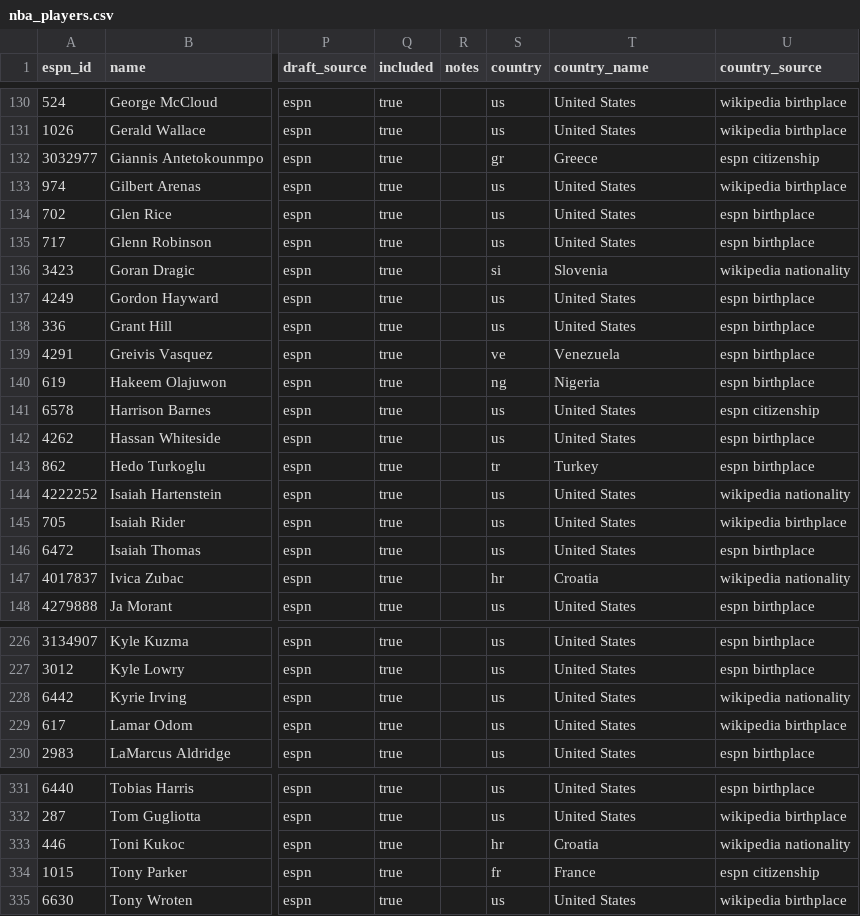
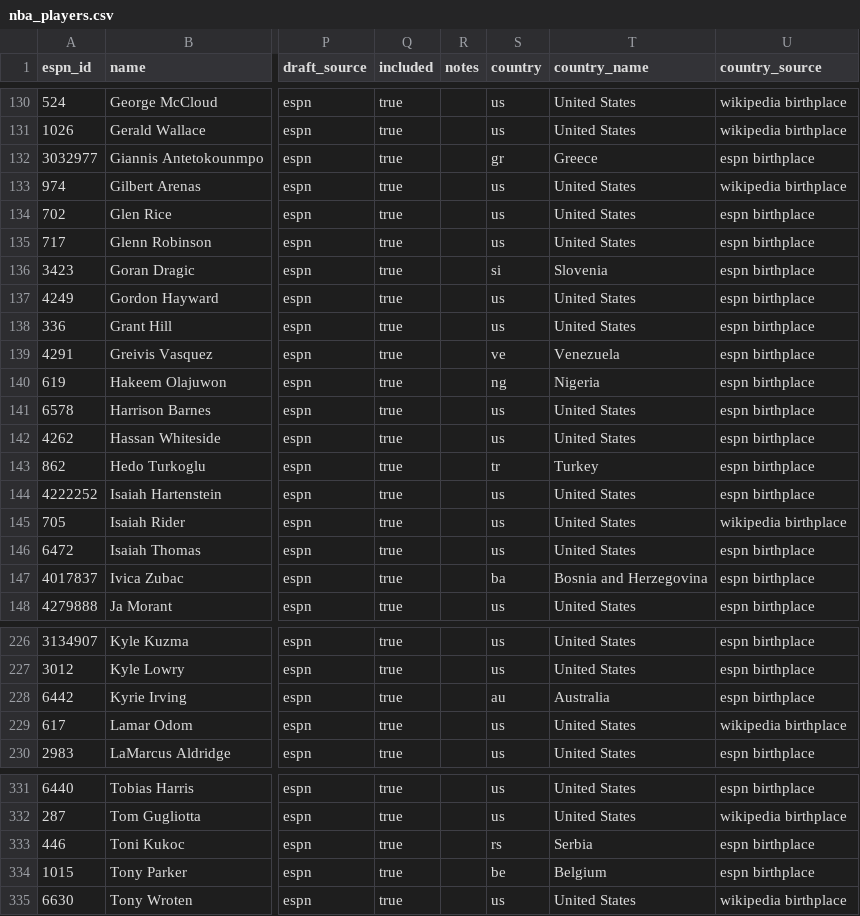
Before and after one commit to frankmichaelsmith/NFL-Faces, a CSV file: content/nba_players.csv, drawn as a sheet; only a part is shown, gaps mark what is left out; the diff covers the shown part only; the diff names each change by its address in the sheet, - before the commit and + after, or states it on an @@ line.

```diff
--- a/content/nba_players.csv
+++ b/content/nba_players.csv
-U132 (country_source): espn citizenship
+U132 (country_source): espn birthplace
-U136 (country_source): wikipedia nationality
+U136 (country_source): espn birthplace
-U141 (country_source): espn citizenship
+U141 (country_source): espn birthplace
-U144 (country_source): wikipedia nationality
+U144 (country_source): espn birthplace
-S147 (country): hr
+S147 (country): ba
-T147 (country_name): Croatia
+T147 (country_name): Bosnia and Herzegovina
-U147 (country_source): wikipedia nationality
+U147 (country_source): espn birthplace
-S228 (country): us
+S228 (country): au
-T228 (country_name): United States
+T228 (country_name): Australia
-U228 (country_source): wikipedia nationality
+U228 (country_source): espn birthplace
-S333 (country): hr
+S333 (country): rs
-T333 (country_name): Croatia
+T333 (country_name): Serbia
-U333 (country_source): wikipedia nationality
+U333 (country_source): espn birthplace
-S334 (country): fr
+S334 (country): be
-T334 (country_name): France
+T334 (country_name): Belgium
-U334 (country_source): espn citizenship
+U334 (country_source): espn birthplace
```
Also changed, not shown: 65 edited cells elsewhere in this file, content/nba_selections.csv, 13 other files.
